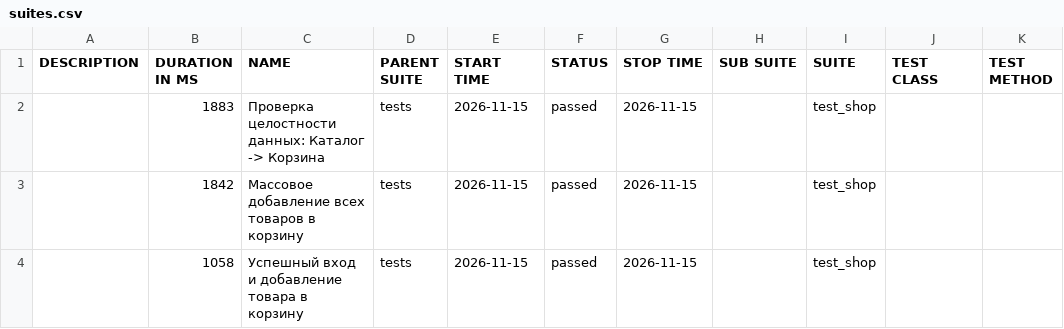
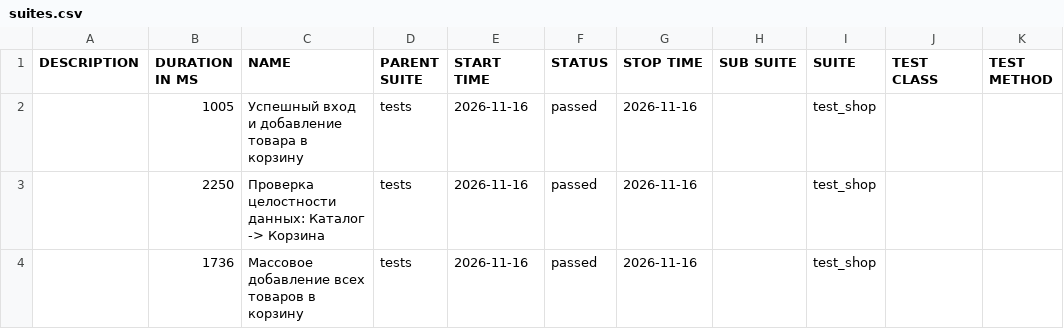
Before and after one commit to zasadwla01/automation, a CSV file: data/suites.csv, drawn as a sheet.

```diff
--- a/data/suites.csv
+++ b/data/suites.csv
@@ -1,4 +1,4 @@
 "DESCRIPTION","DURATION IN MS","NAME","PARENT SUITE","START TIME","STATUS","STOP TIME","SUB SUITE","SUITE","TEST CLASS","TEST METHOD"
-"","1883","Проверка целостности данных: Каталог -> Корзина","tests","2026-11-15","passed","2026-11-15","","test_shop","",""
-"","1842","Массовое добавление всех товаров в корзину","tests","2026-11-15","passed","2026-11-15","","test_shop","",""
-"","1058","Успешный вход и добавление товара в корзину","tests","2026-11-15","passed","2026-11-15","","test_shop","",""
+"","1005","Успешный вход и добавление товара в корзину","tests","2026-11-16","passed","2026-11-16","","test_shop","",""
+"","2250","Проверка целостности данных: Каталог -> Корзина","tests","2026-11-16","passed","2026-11-16","","test_shop","",""
+"","1736","Массовое добавление всех товаров в корзину","tests","2026-11-16","passed","2026-11-16","","test_shop","",""
```
Also changed, not shown: data/behaviors.csv, 27 other files.
